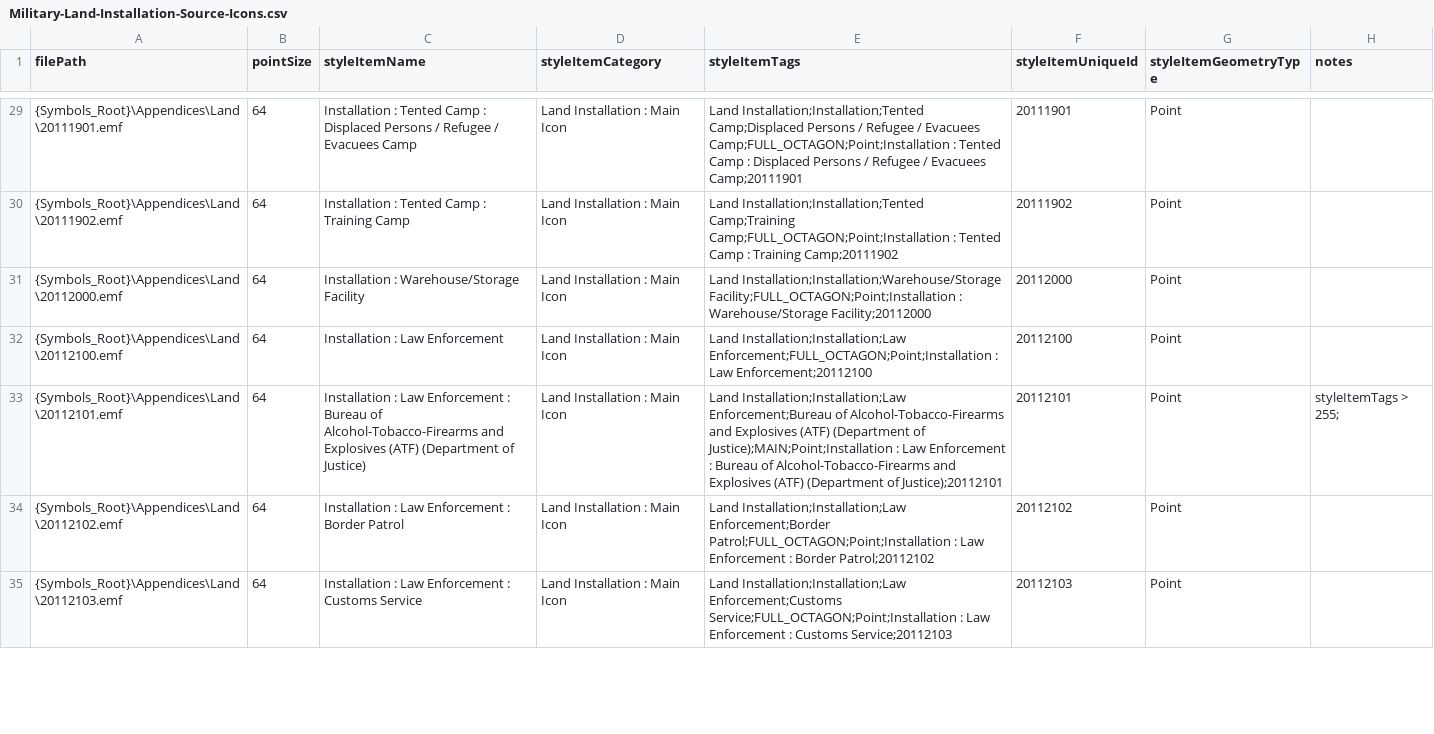
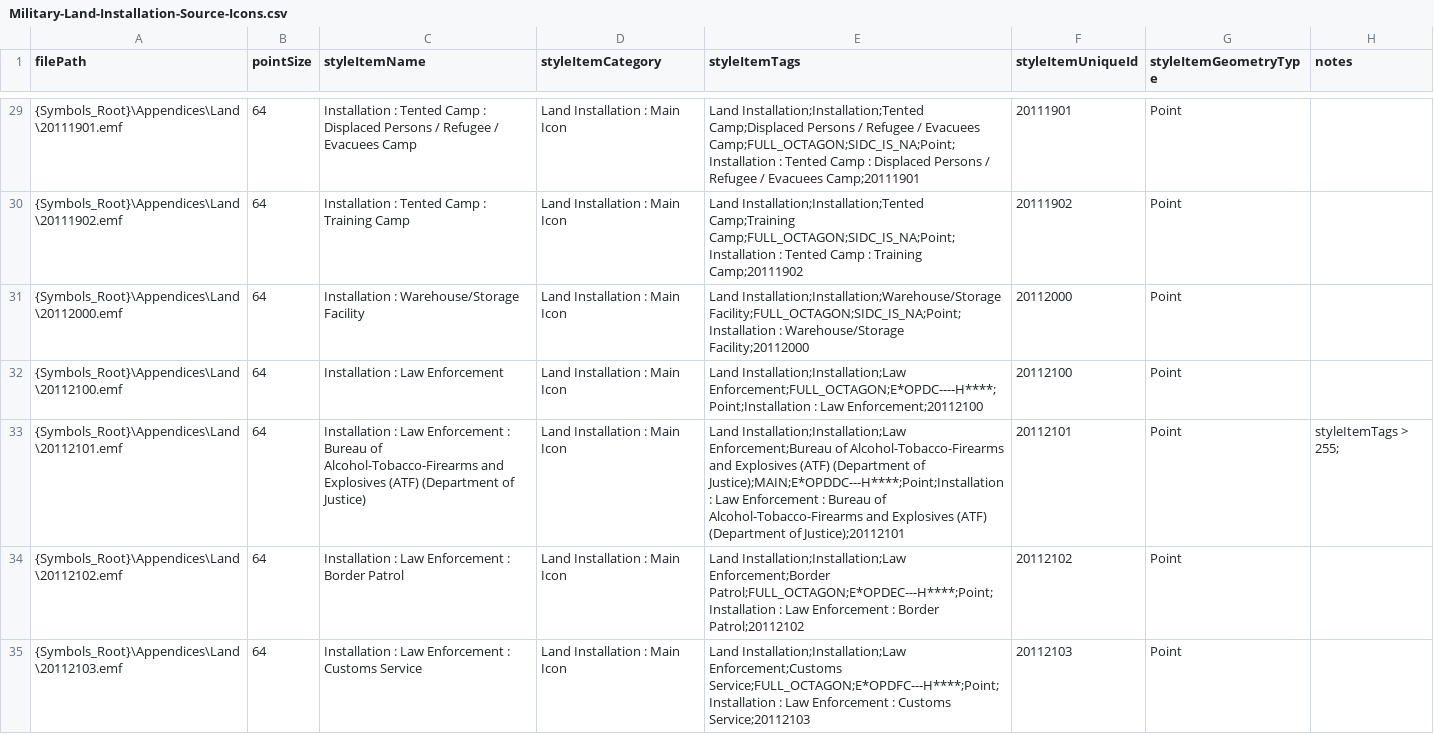
Before and after one commit to Esri/joint-military-symbology-xml, a CSV file: samples/imagefile_name_category_tags/Military-Land-Installation-Source-Icons.csv, drawn as a sheet; only a part is shown, gaps mark what is left out; the diff covers the shown part only.

```diff
--- a/samples/imagefile_name_category_tags/Military-Land-Installation-Source-Icons.csv
+++ b/samples/imagefile_name_category_tags/Military-Land-Installation-Source-Icons.csv
@@ -29,7 +29,7 @@ filePath,pointSize,styleItemName,styleItemCategory,styleItemTags,styleItemUnique
-{Symbols_Root}\Appendices\Land\20111901.emf,64,Installation : Tented Camp : Displaced Persons / Refugee / Evacuees Camp,Land Installation : Main Icon,Land Installation;Installation;Tented Camp;Displaced Persons / Refugee / Evacuees Camp;FULL_OCTAGON;Point;Installation : Tented Camp : Displaced Persons / Refugee / Evacuees Camp;20111901,20111901,Point,
-{Symbols_Root}\Appendices\Land\20111902.emf,64,Installation : Tented Camp : Training Camp,Land Installation : Main Icon,Land Installation;Installation;Tented Camp;Training Camp;FULL_OCTAGON;Point;Installation : Tented Camp : Training Camp;20111902,20111902,Point,
-{Symbols_Root}\Appendices\Land\20112000.emf,64,Installation : Warehouse/Storage Facility,Land Installation : Main Icon,Land Installation;Installation;Warehouse/Storage Facility;FULL_OCTAGON;Point;Installation : Warehouse/Storage Facility;20112000,20112000,Point,
-{Symbols_Root}\Appendices\Land\20112100.emf,64,Installation : Law Enforcement,Land Installation : Main Icon,Land Installation;Installation;Law Enforcement;FULL_OCTAGON;Point;Installation : Law Enforcement;20112100,20112100,Point,
-{Symbols_Root}\Appendices\Land\20112101.emf,64,Installation : Law Enforcement : Bureau of Alcohol-Tobacco-Firearms and Explosives (ATF) (Department of Justice),Land Installation : Main Icon,Land Installation;Installation;Law Enforcement;Bureau of Alcohol-Tobacco-Firearms and Explosives (ATF) (Department of Justice);MAIN;Point;Installation : Law Enforcement : Bureau of Alcohol-Tobacco-Firearms and Explosives (ATF) (Department of Justice);20112101,20112101,Point,styleItemTags > 255;
-{Symbols_Root}\Appendices\Land\20112102.emf,64,Installation : Law Enforcement : Border Patrol,Land Installation : Main Icon,Land Installation;Installation;Law Enforcement;Border Patrol;FULL_OCTAGON;Point;Installation : Law Enforcement : Border Patrol;20112102,20112102,Point,
-{Symbols_Root}\Appendices\Land\20112103.emf,64,Installation : Law Enforcement : Customs Service,Land Installation : Main Icon,Land Installation;Installation;Law Enforcement;Customs Service;FULL_OCTAGON;Point;Installation : Law Enforcement : Customs Service;20112103,20112103,Point,
+{Symbols_Root}\Appendices\Land\20111901.emf,64,Installation : Tented Camp : Displaced Persons / Refugee / Evacuees Camp,Land Installation : Main Icon,Land Installation;Installation;Tented Camp;Displaced Persons / Refugee / Evacuees Camp;FULL_OCTAGON;SIDC_IS_NA;Point;Installation : Tented Camp : Displaced Persons / Refugee / Evacuees Camp;20111901,20111901,Point,
+{Symbols_Root}\Appendices\Land\20111902.emf,64,Installation : Tented Camp : Training Camp,Land Installation : Main Icon,Land Installation;Installation;Tented Camp;Training Camp;FULL_OCTAGON;SIDC_IS_NA;Point;Installation : Tented Camp : Training Camp;20111902,20111902,Point,
+{Symbols_Root}\Appendices\Land\20112000.emf,64,Installation : Warehouse/Storage Facility,Land Installation : Main Icon,Land Installation;Installation;Warehouse/Storage Facility;FULL_OCTAGON;SIDC_IS_NA;Point;Installation : Warehouse/Storage Facility;20112000,20112000,Point,
+{Symbols_Root}\Appendices\Land\20112100.emf,64,Installation : Law Enforcement,Land Installation : Main Icon,Land Installation;Installation;Law Enforcement;FULL_OCTAGON;E*OPDC----H****;Point;Installation : Law Enforcement;20112100,20112100,Point,
+{Symbols_Root}\Appendices\Land\20112101.emf,64,Installation : Law Enforcement : Bureau of Alcohol-Tobacco-Firearms and Explosives (ATF) (Department of Justice),Land Installation : Main Icon,Land Installation;Installation;Law Enforcement;Bureau of Alcohol-Tobacco-Firearms and Explosives (ATF) (Department of Justice);MAIN;E*OPDDC---H****;Point;Installation : Law Enforcement : Bureau of Alcohol-Tobacco-Firearms and Explosives (ATF) (Department of Justice);20112101,20112101,Point,styleItemTags > 255;
+{Symbols_Root}\Appendices\Land\20112102.emf,64,Installation : Law Enforcement : Border Patrol,Land Installation : Main Icon,Land Installation;Installation;Law Enforcement;Border Patrol;FULL_OCTAGON;E*OPDEC---H****;Point;Installation : Law Enforcement : Border Patrol;20112102,20112102,Point,
+{Symbols_Root}\Appendices\Land\20112103.emf,64,Installation : Law Enforcement : Customs Service,Land Installation : Main Icon,Land Installation;Installation;Law Enforcement;Customs Service;FULL_OCTAGON;E*OPDFC---H****;Point;Installation : Law Enforcement : Customs Service;20112103,20112103,Point,
```
Also changed, not shown: 164 edited cells elsewhere in this file, samples/imagefile_name_category_tags/Military-ControlMeasures-Source-Areas.csv, samples/imagefile_name_category_tags/Military-ControlMeasures-Source-Points.csv, 48 other files.
